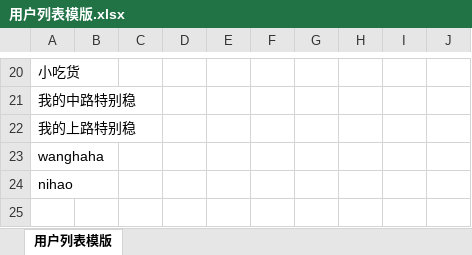
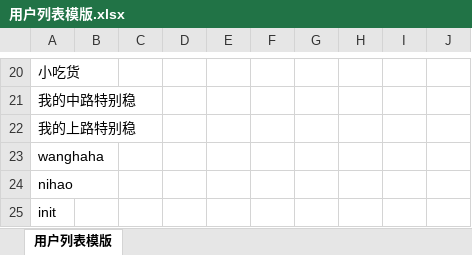
Before and after one commit to qishilong/talking-code, an Excel workbook: public/static/xlsx/用户列表模版.xlsx, sheet 用户列表模版, drawn as a sheet; only a part is shown, gaps mark what is left out; values as stored, in another font and other column widths than the file's, no borders; the diff names each change by its address in the sheet, - before the commit and + after, or states it on an @@ line.

```diff
--- a/public/static/xlsx/用户列表模版.xlsx (sheet 用户列表模版)
+++ b/public/static/xlsx/用户列表模版.xlsx (sheet 用户列表模版)
+row 25: init
```
Also changed, not shown: 2 other files.
